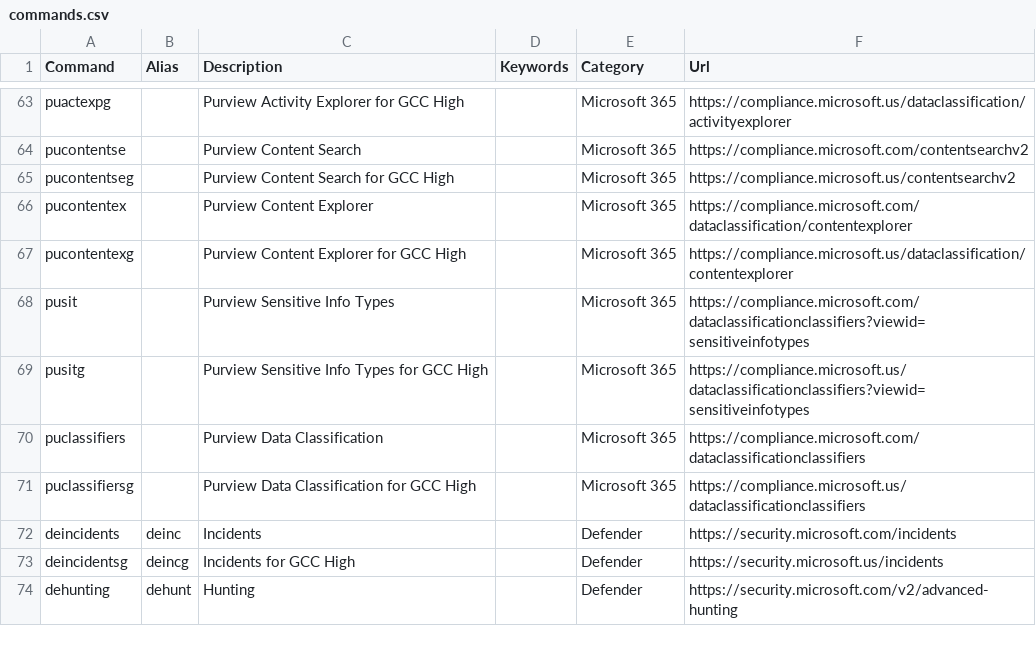
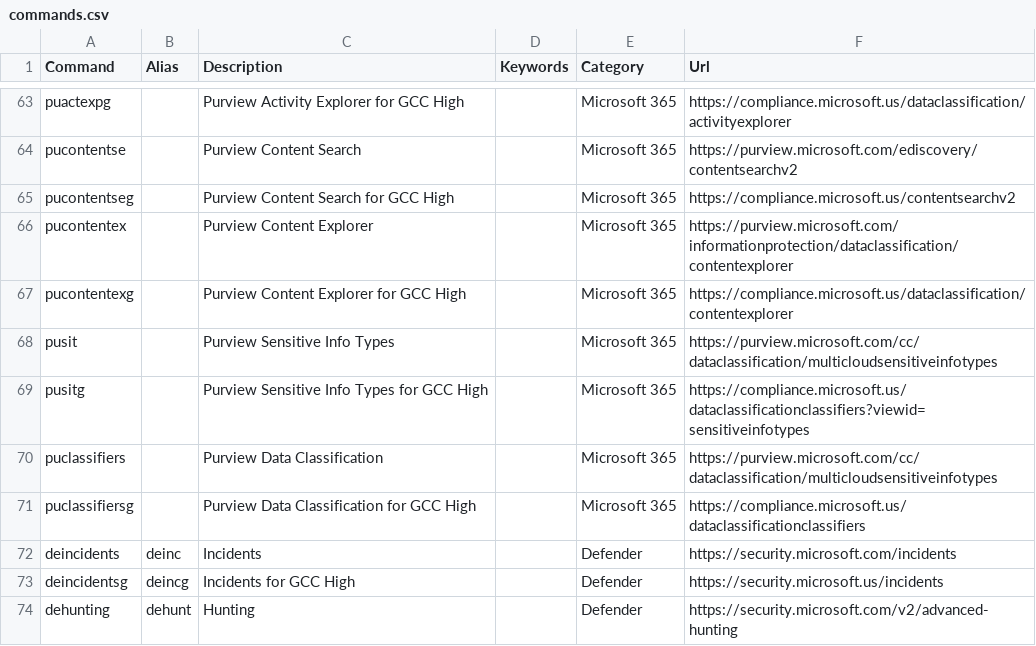
Before and after one commit to merill/cmd, a CSV file: website/config/commands.csv, drawn as a sheet; only a part is shown, gaps mark what is left out; the diff covers the shown part only; the diff names each change by its address in the sheet, - before the commit and + after, or states it on an @@ line.

Commit message:
Replaced compliance portal URLs with purview portal alternatives

```diff
--- a/website/config/commands.csv
+++ b/website/config/commands.csv
-F64 (Url): https://compliance.microsoft.com/contentsearchv2
+F64 (Url): https://purview.microsoft.com/ediscovery/contentsearchv2
-F66 (Url): https://compliance.microsoft.com/dataclassification/contentexplorer
+F66 (Url): https://purview.microsoft.com/informationprotection/dataclassification/contentexplorer
-F68 (Url): https://compliance.microsoft.com/dataclassificationclassifiers?viewid=sensitiveinfotypes
+F68 (Url): https://purview.microsoft.com/cc/dataclassification/multicloudsensitiveinfotypes
-F70 (Url): https://compliance.microsoft.com/dataclassificationclassifiers
+F70 (Url): https://purview.microsoft.com/cc/dataclassification/multicloudsensitiveinfotypes
```
Also changed, not shown: 13 edited cells elsewhere in this file.
